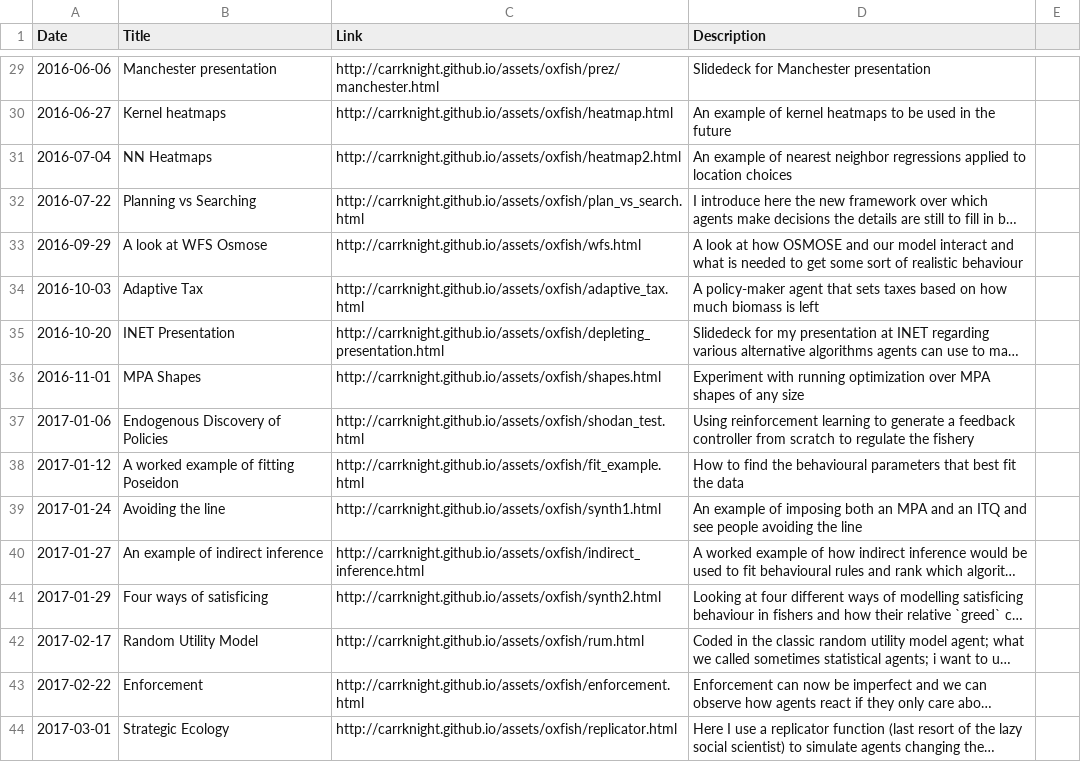
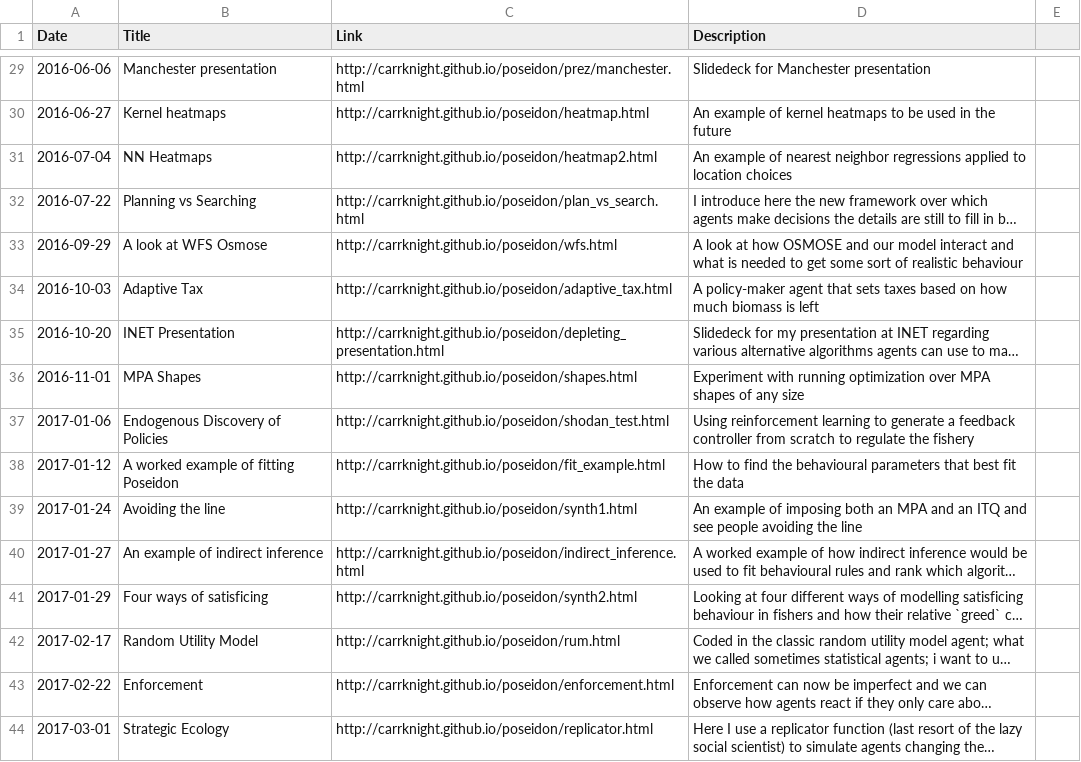
Before and after one commit to CarrKnight/carrknight.github.io, a CSV file: assets/html_demos.csv, drawn as a sheet; only a part is shown, gaps mark what is left out; long unchanged cells end in …; the diff covers the shown part only; the diff names each change by its address in the sheet, - before the commit and + after, or states it on an @@ line.

```diff
--- a/assets/html_demos.csv
+++ b/assets/html_demos.csv
-C29 (Link): http://carrknight.github.io/assets/oxfish/prez/manchester.html
+C29 (Link): http://carrknight.github.io/poseidon/prez/manchester.html
-C30 (Link): http://carrknight.github.io/assets/oxfish/heatmap.html
+C30 (Link): http://carrknight.github.io/poseidon/heatmap.html
-C31 (Link): http://carrknight.github.io/assets/oxfish/heatmap2.html
+C31 (Link): http://carrknight.github.io/poseidon/heatmap2.html
-C32 (Link): http://carrknight.github.io/assets/oxfish/plan_vs_search.html
+C32 (Link): http://carrknight.github.io/poseidon/plan_vs_search.html
-C33 (Link): http://carrknight.github.io/assets/oxfish/wfs.html
+C33 (Link): http://carrknight.github.io/poseidon/wfs.html
-C34 (Link): http://carrknight.github.io/assets/oxfish/adaptive_tax.html
+C34 (Link): http://carrknight.github.io/poseidon/adaptive_tax.html
-C35 (Link): http://carrknight.github.io/assets/oxfish/depleting_presentation.html
+C35 (Link): http://carrknight.github.io/poseidon/depleting_presentation.html
-C36 (Link): http://carrknight.github.io/assets/oxfish/shapes.html
+C36 (Link): http://carrknight.github.io/poseidon/shapes.html
-C37 (Link): http://carrknight.github.io/assets/oxfish/shodan_test.html
+C37 (Link): http://carrknight.github.io/poseidon/shodan_test.html
-C38 (Link): http://carrknight.github.io/assets/oxfish/fit_example.html
+C38 (Link): http://carrknight.github.io/poseidon/fit_example.html
-C39 (Link): http://carrknight.github.io/assets/oxfish/synth1.html
+C39 (Link): http://carrknight.github.io/poseidon/synth1.html
-C40 (Link): http://carrknight.github.io/assets/oxfish/indirect_inference.html
+C40 (Link): http://carrknight.github.io/poseidon/indirect_inference.html
-C41 (Link): http://carrknight.github.io/assets/oxfish/synth2.html
+C41 (Link): http://carrknight.github.io/poseidon/synth2.html
-C42 (Link): http://carrknight.github.io/assets/oxfish/rum.html
+C42 (Link): http://carrknight.github.io/poseidon/rum.html
-C43 (Link): http://carrknight.github.io/assets/oxfish/enforcement.html
+C43 (Link): http://carrknight.github.io/poseidon/enforcement.html
-C44 (Link): http://carrknight.github.io/assets/oxfish/replicator.html
+C44 (Link): http://carrknight.github.io/poseidon/replicator.html
```
Also changed, not shown: 27 edited cells elsewhere in this file.
